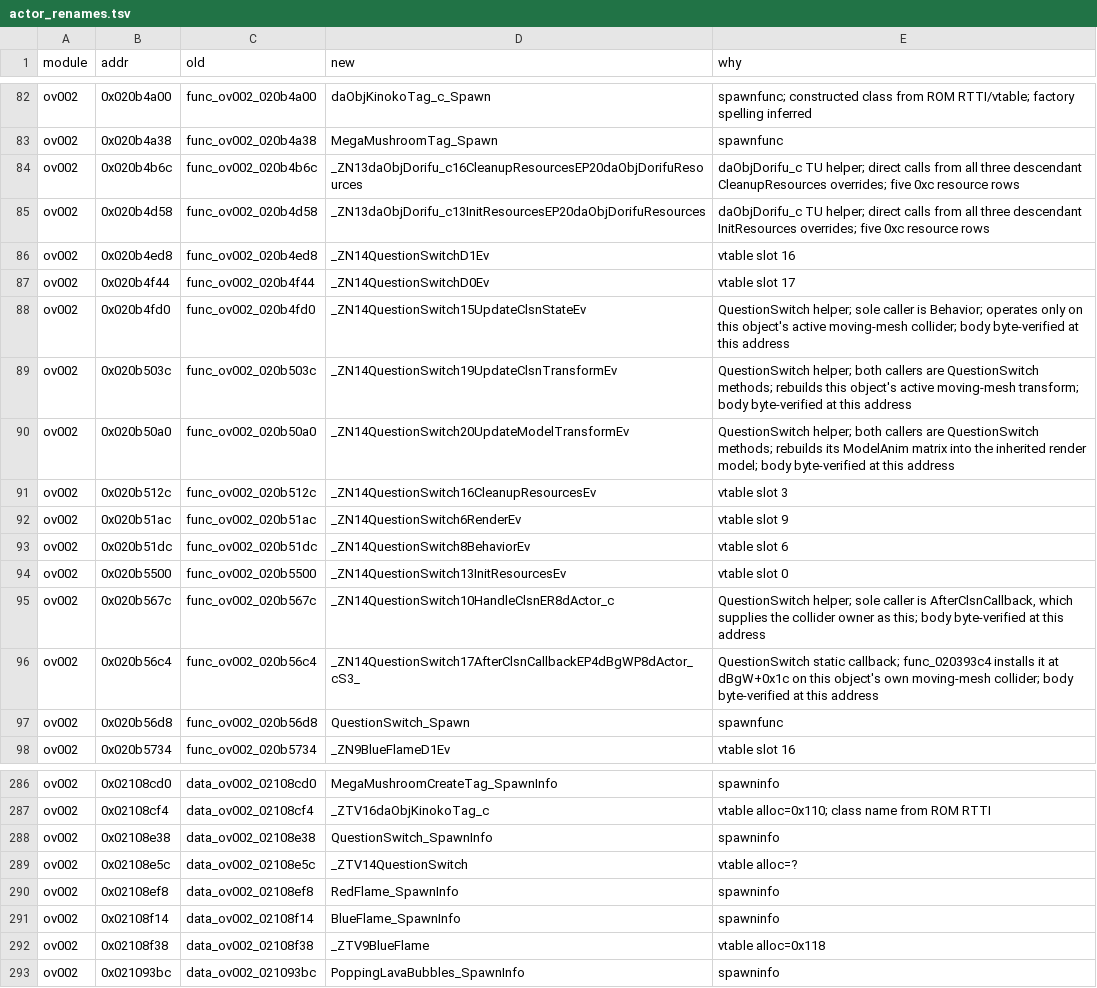
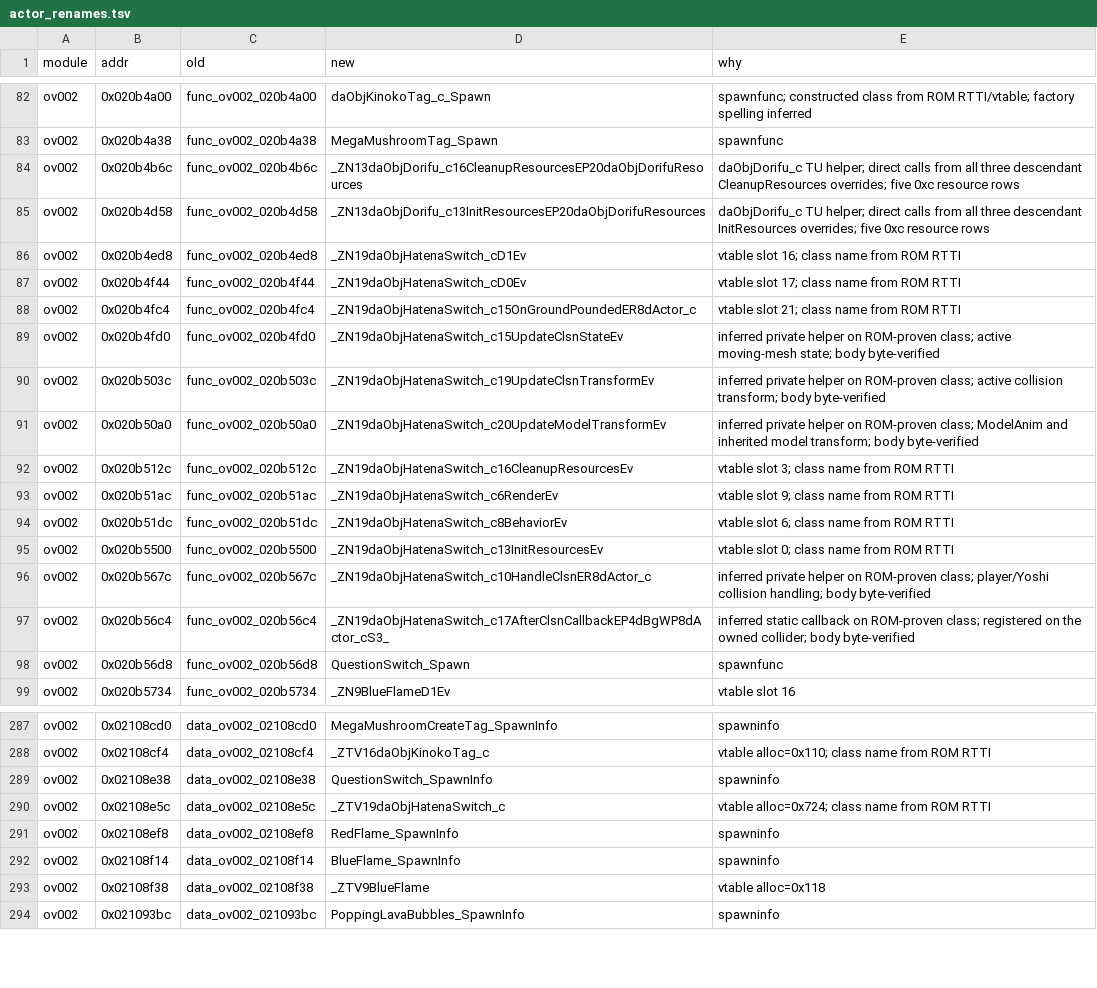
Before and after one commit to Alberto12345678999/sm64ds-decomp, a TSV file: symbols/actor_renames.tsv, drawn as a sheet; only a part is shown, gaps mark what is left out.

Commit message:
Promote daObjHatenaSwitch_c to a genuine C++ translation unit (#2062)
* Checkpoint genuine daObjHatenaSwitch_c intact TU

* Promote daObjHatenaSwitch_c intact C++ translation unit

* Record Hatena TU production evidence

* Mark HatenaSwitch TU members for converted scoring

```diff
--- a/symbols/actor_renames.tsv
+++ b/symbols/actor_renames.tsv
@@ -85,13 +85,14 @@ ov002	0x020b4b6c	func_ov002_020b4b6c	_ZN13daObjDorifu_c16CleanupResourcesEP20daO
 ov002	0x020b4d58	func_ov002_020b4d58	_ZN13daObjDorifu_c13InitResourcesEP20daObjDorifuResources	daObjDorifu_c TU helper; direct calls from all three descendant InitResources overrides; five 0xc resource rows
-ov002	0x020b4ed8	func_ov002_020b4ed8	_ZN14QuestionSwitchD1Ev	vtable slot 16
-ov002	0x020b4f44	func_ov002_020b4f44	_ZN14QuestionSwitchD0Ev	vtable slot 17
-ov002	0x020b4fd0	func_ov002_020b4fd0	_ZN14QuestionSwitch15UpdateClsnStateEv	QuestionSwitch helper; sole caller is Behavior; operates only on this object's active moving-mesh collider; body byte-verified at this address
-ov002	0x020b503c	func_ov002_020b503c	_ZN14QuestionSwitch19UpdateClsnTransformEv	QuestionSwitch helper; both callers are QuestionSwitch methods; rebuilds this object's active moving-mesh transform; body byte-verified at this address
-ov002	0x020b50a0	func_ov002_020b50a0	_ZN14QuestionSwitch20UpdateModelTransformEv	QuestionSwitch helper; both callers are QuestionSwitch methods; rebuilds its ModelAnim matrix into the inherited render model; body byte-verified at this address
-ov002	0x020b512c	func_ov002_020b512c	_ZN14QuestionSwitch16CleanupResourcesEv	vtable slot 3
-ov002	0x020b51ac	func_ov002_020b51ac	_ZN14QuestionSwitch6RenderEv	vtable slot 9
-ov002	0x020b51dc	func_ov002_020b51dc	_ZN14QuestionSwitch8BehaviorEv	vtable slot 6
-ov002	0x020b5500	func_ov002_020b5500	_ZN14QuestionSwitch13InitResourcesEv	vtable slot 0
-ov002	0x020b567c	func_ov002_020b567c	_ZN14QuestionSwitch10HandleClsnER8dActor_c	QuestionSwitch helper; sole caller is AfterClsnCallback, which supplies the collider owner as this; body byte-verified at this address
-ov002	0x020b56c4	func_ov002_020b56c4	_ZN14QuestionSwitch17AfterClsnCallbackEP4dBgWP8dActor_cS3_	QuestionSwitch static callback; func_020393c4 installs it at dBgW+0x1c on this object's own moving-mesh collider; body byte-verified at this address
+ov002	0x020b4ed8	func_ov002_020b4ed8	_ZN19daObjHatenaSwitch_cD1Ev	vtable slot 16; class name from ROM RTTI
+ov002	0x020b4f44	func_ov002_020b4f44	_ZN19daObjHatenaSwitch_cD0Ev	vtable slot 17; class name from ROM RTTI
+ov002	0x020b4fc4	func_ov002_020b4fc4	_ZN19daObjHatenaSwitch_c15OnGroundPoundedER8dActor_c	vtable slot 21; class name from ROM RTTI
+ov002	0x020b4fd0	func_ov002_020b4fd0	_ZN19daObjHatenaSwitch_c15UpdateClsnStateEv	inferred private helper on ROM-proven class; active moving-mesh state; body byte-verified
+ov002	0x020b503c	func_ov002_020b503c	_ZN19daObjHatenaSwitch_c19UpdateClsnTransformEv	inferred private helper on ROM-proven class; active collision transform; body byte-verified
+ov002	0x020b50a0	func_ov002_020b50a0	_ZN19daObjHatenaSwitch_c20UpdateModelTransformEv	inferred private helper on ROM-proven class; ModelAnim and inherited model transform; body byte-verified
+ov002	0x020b512c	func_ov002_020b512c	_ZN19daObjHatenaSwitch_c16CleanupResourcesEv	vtable slot 3; class name from ROM RTTI
+ov002	0x020b51ac	func_ov002_020b51ac	_ZN19daObjHatenaSwitch_c6RenderEv	vtable slot 9; class name from ROM RTTI
+ov002	0x020b51dc	func_ov002_020b51dc	_ZN19daObjHatenaSwitch_c8BehaviorEv	vtable slot 6; class name from ROM RTTI
+ov002	0x020b5500	func_ov002_020b5500	_ZN19daObjHatenaSwitch_c13InitResourcesEv	vtable slot 0; class name from ROM RTTI
+ov002	0x020b567c	func_ov002_020b567c	_ZN19daObjHatenaSwitch_c10HandleClsnER8dActor_c	inferred private helper on ROM-proven class; player/Yoshi collision handling; body byte-verified
+ov002	0x020b56c4	func_ov002_020b56c4	_ZN19daObjHatenaSwitch_c17AfterClsnCallbackEP4dBgWP8dActor_cS3_	inferred static callback on ROM-proven class; registered on the owned collider; body byte-verified
 ov002	0x020b56d8	func_ov002_020b56d8	QuestionSwitch_Spawn	spawnfunc
@@ -288,3 +289,3 @@ ov002	0x02108cf4	data_ov002_02108cf4	_ZTV16daObjKinokoTag_c	vtable alloc=0x110;
 ov002	0x02108e38	data_ov002_02108e38	QuestionSwitch_SpawnInfo	spawninfo
-ov002	0x02108e5c	data_ov002_02108e5c	_ZTV14QuestionSwitch	vtable alloc=?
+ov002	0x02108e5c	data_ov002_02108e5c	_ZTV19daObjHatenaSwitch_c	vtable alloc=0x724; class name from ROM RTTI
 ov002	0x02108ef8	data_ov002_02108ef8	RedFlame_SpawnInfo	spawninfo
```
Also changed, not shown: notes/data/c-cpp-classification.tsv, 24 other files.
